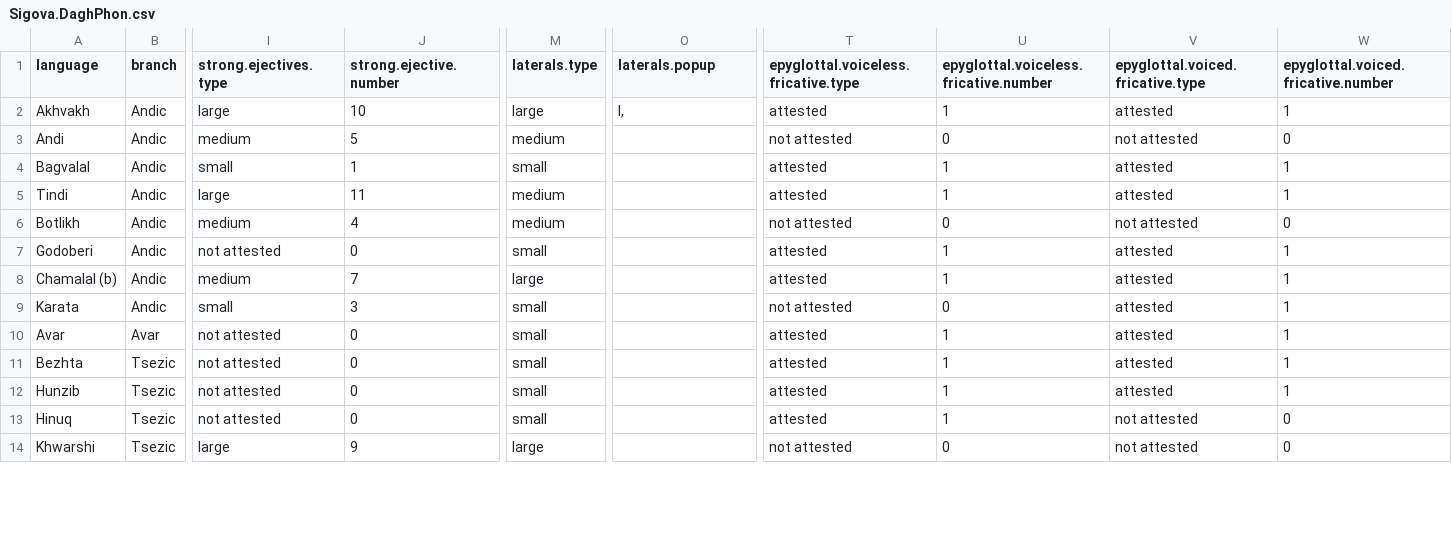
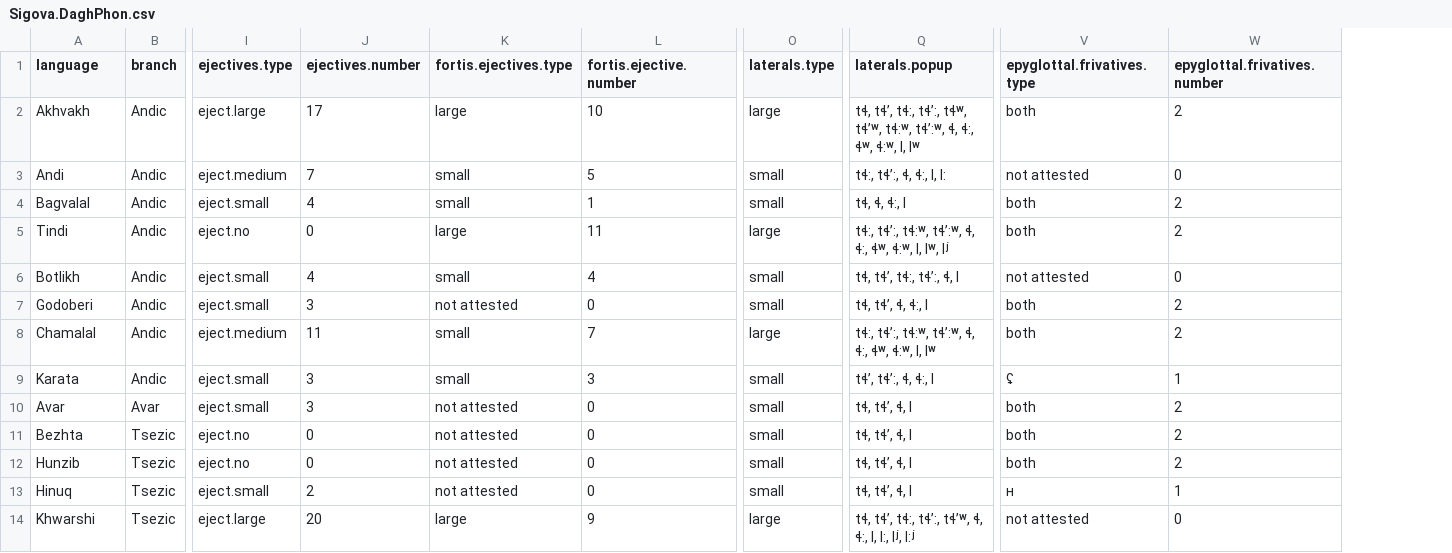
Before and after one commit to agricolamz/AtCauc, a CSV file: Dagestanian.atlas/laterals/Sigova.DaghPhon.csv, drawn as a sheet; only a part is shown, gaps mark what is left out; removed rows and columns are numbered as before the commit, all else as after; the diff covers the shown part only; the diff names each change by its address in the sheet, - before the commit and + after, or states it on an @@ line.

```diff
--- a/Dagestanian.atlas/laterals/Sigova.DaghPhon.csv
+++ b/Dagestanian.atlas/laterals/Sigova.DaghPhon.csv
+column I (ejectives.type), rows 2-14: eject.large | eject.medium | eject.small | eject.no | eject.small | eject.small | eject.medium | eject.small | eject.small | eject.no | eject.no | eject.small | eject.large
+column J (ejectives.number), rows 2-14: 17 | 7 | 4 | 0 | 4 | 3 | 11 | 3 | 3 | 0 | 0 | 2 | 20
-column T, rows 1-14: epyglottal.voiceless.fricative.type | attested | not attested | attested | attested | not attested | attested | attested | not attested | attested | attested | attested | attested | not attested
-column U, rows 1-14: epyglottal.voiceless.fricative.number | 1 | 0 | 1 | 1 | 0 | 1 | 1 | 0 | 1 | 1 | 1 | 1 | 0
-K1: strong.ejectives.type
+K1: fortis.ejectives.type
-L1: strong.ejective.number
+L1: fortis.ejective.number
-V1: epyglottal.voiced.fricative.type
+V1: epyglottal.frivatives.type
-W1: epyglottal.voiced.fricative.number
+W1: epyglottal.frivatives.number
-Q2 (laterals.popup): l,
+Q2 (laterals.popup): tɬ, tɬʼ, tɬ:, tɬʼ:, tɬʷ, tɬʼʷ, tɬ:ʷ, tɬʼ:ʷ, ɬ, ɬ:, ɬʷ, ɬ:ʷ, l, lʷ
-V2 (epyglottal.frivatives.type): attested
+V2 (epyglottal.frivatives.type): both
-W2 (epyglottal.frivatives.number): 1
+W2 (epyglottal.frivatives.number): 2
-K3 (fortis.ejectives.type): medium
+K3 (fortis.ejectives.type): small
-O3 (laterals.type): medium
+O3 (laterals.type): small
-Q3 (laterals.popup): (empty)
+Q3 (laterals.popup): tɬ:, tɬʼ:, ɬ, ɬ:, l, l:
-Q4 (laterals.popup): (empty)
+Q4 (laterals.popup): tɬ, ɬ, ɬ:, l
-V4:V5 (epyglottal.frivatives.type): attested
+V4:V5 (epyglottal.frivatives.type): both
-W4:W5 (epyglottal.frivatives.number): 1
+W4:W5 (epyglottal.frivatives.number): 2
-O5 (laterals.type): medium
+O5 (laterals.type): large
-Q5 (laterals.popup): (empty)
+Q5 (laterals.popup): tɬ:, tɬʼ:, tɬ:ʷ, tɬʼ:ʷ, ɬ, ɬ:, ɬʷ, ɬ:ʷ, l, lʷ, lʲ
-K6 (fortis.ejectives.type): medium
+K6 (fortis.ejectives.type): small
-O6 (laterals.type): medium
+O6 (laterals.type): small
-Q6 (laterals.popup): (empty)
+Q6 (laterals.popup): tɬ, tɬʼ, tɬ:, tɬʼ:, ɬ, l
-Q7 (laterals.popup): (empty)
+Q7 (laterals.popup): tɬ, tɬʼ, ɬ, ɬ:, l
-V7:V8 (epyglottal.frivatives.type): attested
+V7:V8 (epyglottal.frivatives.type): both
-W7:W8 (epyglottal.frivatives.number): 1
+W7:W8 (epyglottal.frivatives.number): 2
-A8 (language): Chamalal (b)
+A8 (language): Chamalal
-K8 (fortis.ejectives.type): medium
+K8 (fortis.ejectives.type): small
-Q8 (laterals.popup): (empty)
+Q8 (laterals.popup): tɬ:, tɬʼ:, tɬ:ʷ, tɬʼ:ʷ, ɬ, ɬ:, ɬʷ, ɬ:ʷ, l, lʷ
-Q9 (laterals.popup): (empty)
+Q9 (laterals.popup): tɬʼ, tɬʼ:, ɬ, ɬ:, l
-V9 (epyglottal.frivatives.type): attested
+V9 (epyglottal.frivatives.type): ʢ
-Q10:Q13 (laterals.popup): (empty)
+Q10:Q13 (laterals.popup): tɬ, tɬʼ, ɬ, l
-V10:V12 (epyglottal.frivatives.type): attested
+V10:V12 (epyglottal.frivatives.type): both
-W10:W12 (epyglottal.frivatives.number): 1
+W10:W12 (epyglottal.frivatives.number): 2
-V13 (epyglottal.frivatives.type): not attested
+V13 (epyglottal.frivatives.type): ʜ
-W13 (epyglottal.frivatives.number): 0
+W13 (epyglottal.frivatives.number): 1
-Q14 (laterals.popup): (empty)
+Q14 (laterals.popup): tɬ, tɬʼ, tɬ:, tɬʼ:, tɬʼʷ, ɬ, ɬ:, l, l:, lʲ, l:ʲ
```
Also changed, not shown: 36 edited cells elsewhere in this file, Dagestanian.atlas/labialization/Sigova.DaghPhon.csv, Dagestanian.atlas/pharyngealization/Sigova.DaghPhon.csv, 51 other files.
